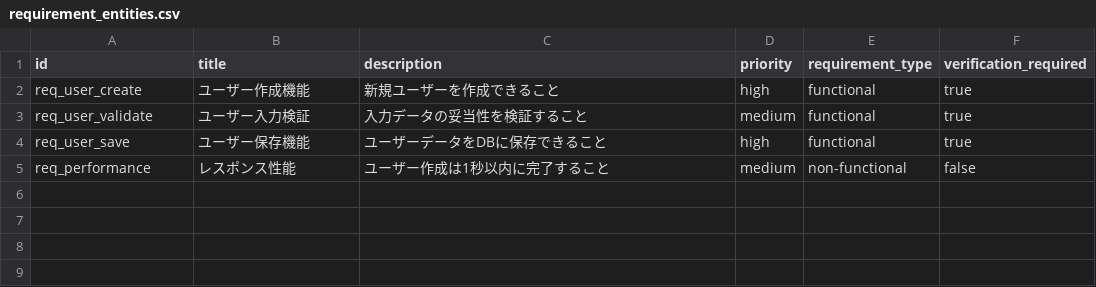
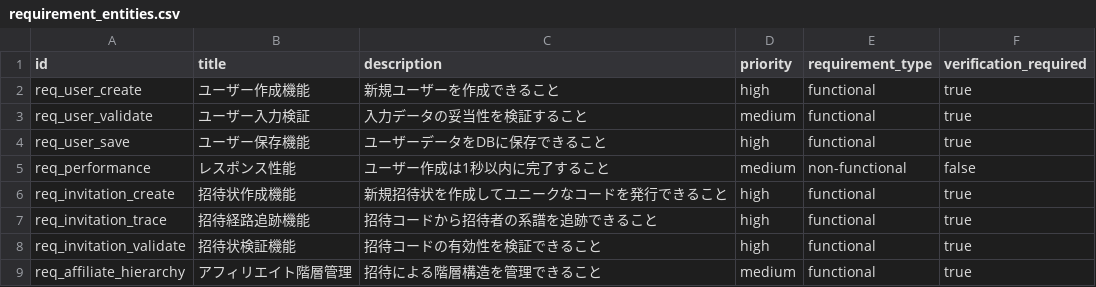
Before and after one commit to PorcoRosso85/home, a CSV file: bin/src/kuzu/data/requirement_entities.csv, drawn as a sheet; the diff names each change by its address in the sheet, - before the commit and + after, or states it on an @@ line.

```diff
--- a/bin/src/kuzu/data/requirement_entities.csv
+++ b/bin/src/kuzu/data/requirement_entities.csv
+row 6: req_invitation_create | 招待状作成機能 | 新規招待状を作成してユニークなコードを発行できること | high | functional | true
+row 7: req_invitation_trace | 招待経路追跡機能 | 招待コードから招待者の系譜を追跡できること | high | functional | true
+row 8: req_invitation_validate | 招待状検証機能 | 招待コードの有効性を検証できること | high | functional | true
+row 9: req_affiliate_hierarchy | アフィリエイト階層管理 | 招待による階層構造を管理できること | medium | functional | true
```
Also changed, not shown: bin/src/kuzu/data/code_entities.csv, bin/src/kuzu/data/located_with.csv, 7 other files.
